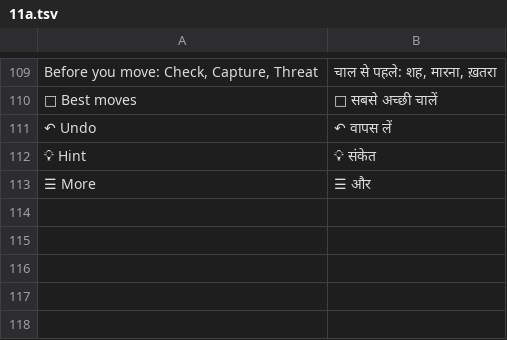
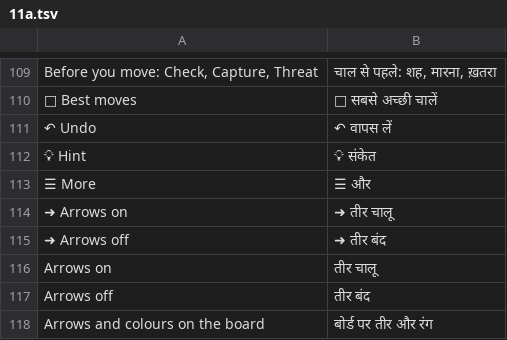
Before and after one commit to khanfarazhusain/minds-eye-chess, a TSV file: tools/i18n/tr/hin/11a.tsv, drawn as a sheet; only a part is shown, gaps mark what is left out.

```diff
--- a/tools/i18n/tr/hin/11a.tsv
+++ b/tools/i18n/tr/hin/11a.tsv
@@ -113 +113,6 @@ Before you move: Check, Capture, Threat	चाल से पहले: शह,
 ☰ More	☰ और
+➜ Arrows on	➜ तीर चालू
+➜ Arrows off	➜ तीर बंद
+Arrows on	तीर चालू
+Arrows off	तीर बंद
+Arrows and colours on the board	बोर्ड पर तीर और रंग
```
Also changed, not shown: 11 other files.
